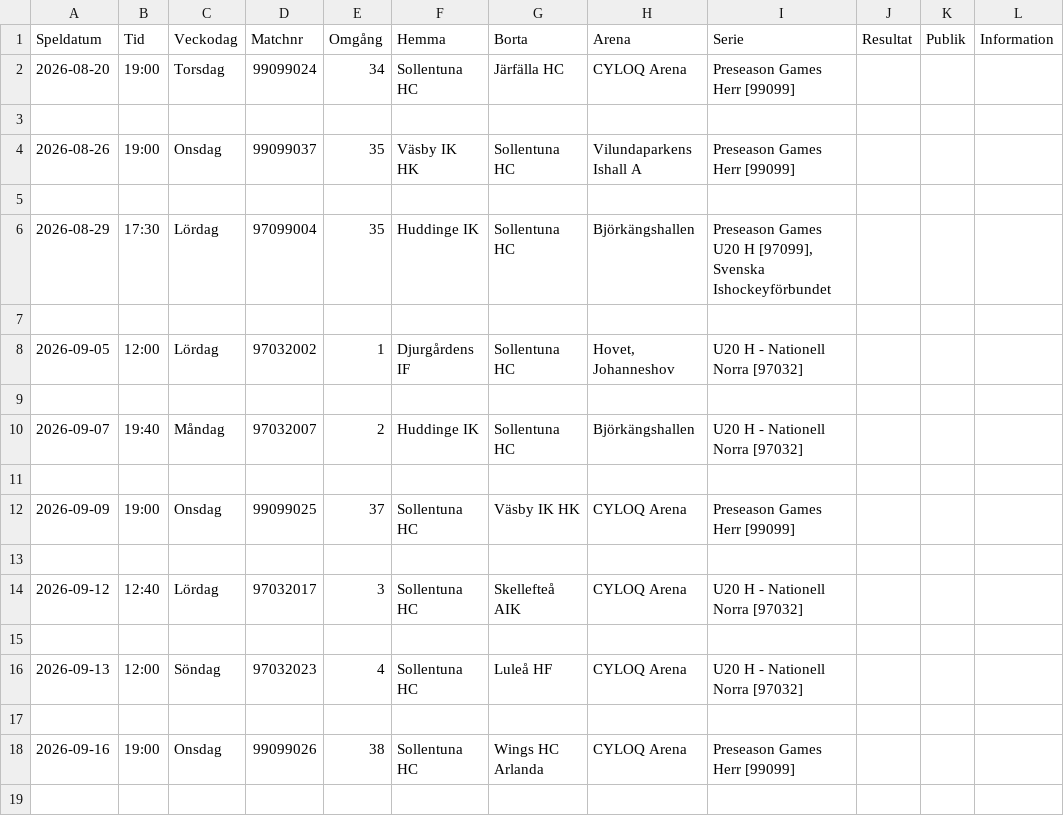
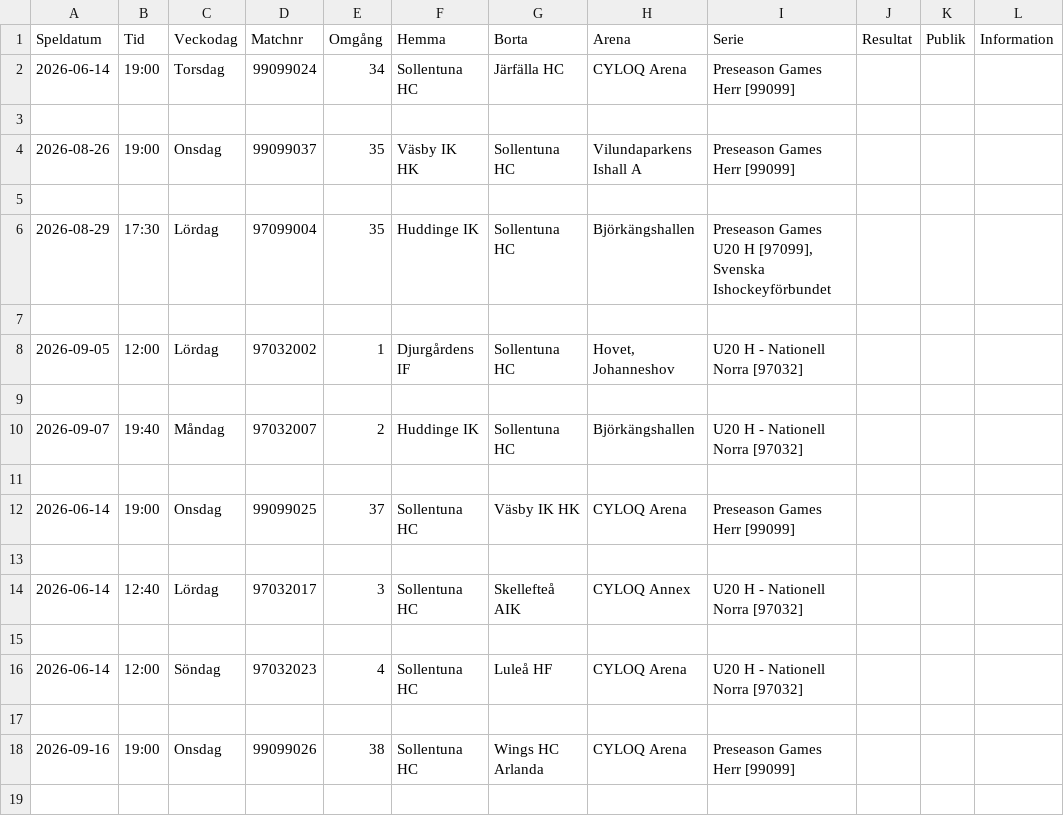
Before and after one commit to SollentunaHC/matchskarm, a CSV file: Spelschema_2627.csv, drawn as a sheet; only a part is shown.

Commit message:
Update Spelschema_2627.csv

```diff
--- a/Spelschema_2627.csv
+++ b/Spelschema_2627.csv
@@ -1,3 +1,3 @@
 Speldatum;Tid;Veckodag;Matchnr;Omgång;Hemma;Borta;Arena;Serie;Resultat;Publik;Information
-2026-08-20;19:00;Torsdag;99099024;34;Sollentuna HC;Järfälla HC;CYLOQ Arena;Preseason Games Herr [99099];;;
+2026-06-14;19:00;Torsdag;99099024;34;Sollentuna HC;Järfälla HC;CYLOQ Arena;Preseason Games Herr [99099];;;
 ;;;;;;;;;;;
@@ -11,7 +11,7 @@
 ;;;;;;;;;;;
-2026-09-09;19:00;Onsdag;99099025;37;Sollentuna HC;Väsby IK HK;CYLOQ Arena;Preseason Games Herr [99099];;;
+2026-06-14;19:00;Onsdag;99099025;37;Sollentuna HC;Väsby IK HK;CYLOQ Arena;Preseason Games Herr [99099];;;
 ;;;;;;;;;;;
-2026-09-12;12:40;Lördag;97032017;3;Sollentuna HC;Skellefteå AIK;CYLOQ Arena;U20 H - Nationell Norra [97032];;;
+2026-06-14;12:40;Lördag;97032017;3;Sollentuna HC;Skellefteå AIK;CYLOQ Annex;U20 H - Nationell Norra [97032];;;
 ;;;;;;;;;;;
-2026-09-13;12:00;Söndag;97032023;4;Sollentuna HC;Luleå HF;CYLOQ Arena;U20 H - Nationell Norra [97032];;;
+2026-06-14;12:00;Söndag;97032023;4;Sollentuna HC;Luleå HF;CYLOQ Arena;U20 H - Nationell Norra [97032];;;
 ;;;;;;;;;;;
```
